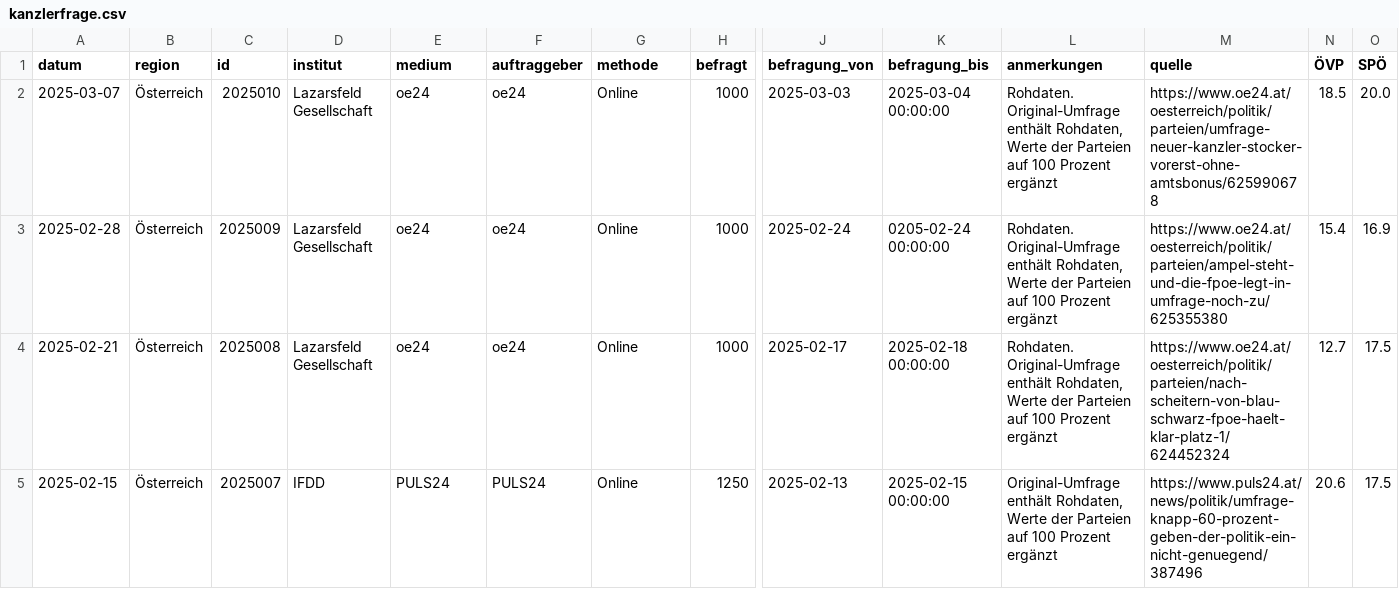
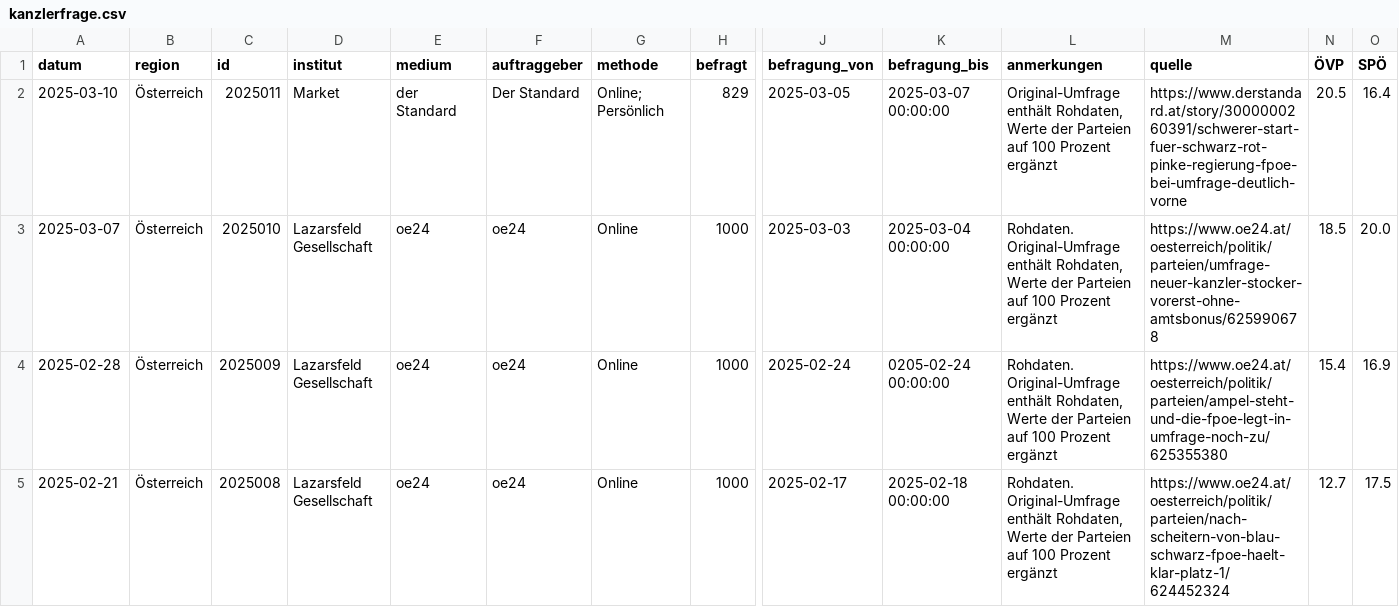
Before and after one commit to dstDatenjournalismus/2024-umfragentracker, a CSV file: output/data/kanzlerfrage/kanzlerfrage.csv, drawn as a sheet; only a part is shown, gaps mark what is left out; the shorter side is filled out with more unchanged rows; rows hold the shown columns only; the diff names each change by its address in the sheet, - before the commit and + after, or states it on an @@ line.

```diff
--- a/output/data/kanzlerfrage/kanzlerfrage.csv
+++ b/output/data/kanzlerfrage/kanzlerfrage.csv
+row 2: 2025-03-10 | Österreich | 2025011 | Market | der Standard | Der Standard | Online; Persönlich | 829 | 2025-03-05 | 2025-03-07 00:00:00 | Original-Umfrage enthält Rohdaten, Werte der Parteien auf 100 Prozent ergänzt | https://www.derstandard.at/story/3000000260391/schwerer-start-fuer-schwarz-rot-pinke-regierung-fpoe-bei-umfrage-deutlich-vorne | 20.5 | 16.4
```
Also changed, not shown: output/data/sonntagsfrage/sonntagsfrage.csv, 1 other file.
